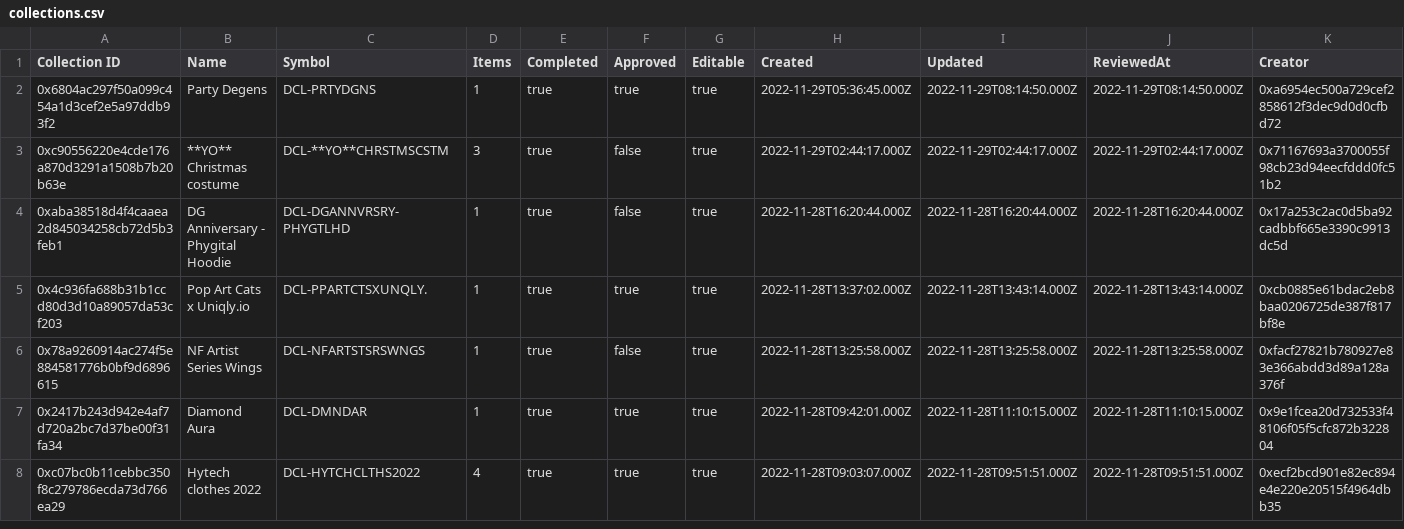
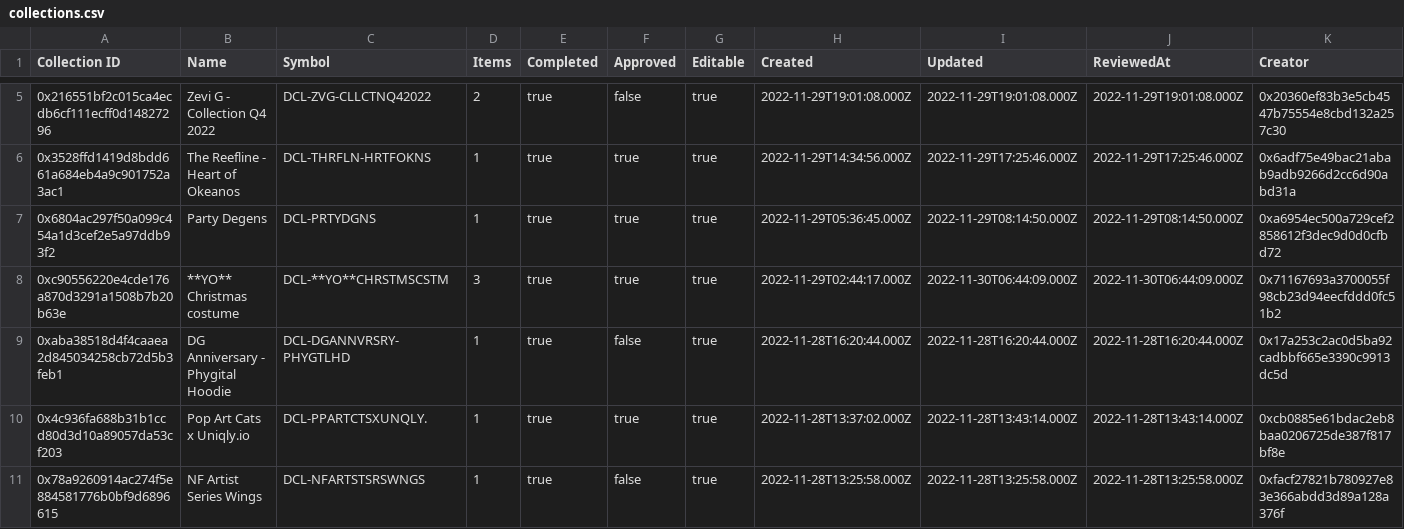
Before and after one commit to Decentraland-DAO/transparency, a CSV file: collections.csv, drawn as a sheet; only a part is shown, gaps mark what is left out; the shorter side is filled out with more unchanged rows; the diff covers the shown part only.

```diff
--- a/collections.csv
+++ b/collections.csv
@@ -2,3 +5,5 @@ Collection ID,Name,Symbol,Items,Completed,Approved,Editable,Created,Updated,Revi
+0x216551bf2c015ca4ecdb6cf111ecff0d14827296,Zevi G - Collection Q4 2022,DCL-ZVG-CLLCTNQ42022,2,true,false,true,2022-11-29T19:01:08.000Z,2022-11-29T19:01:08.000Z,2022-11-29T19:01:08.000Z,0x20360ef83b3e5cb4547b75554e8cbd132a257c30
+0x3528ffd1419d8bdd661a684eb4a9c901752a3ac1,The Reefline - Heart of Okeanos,DCL-THRFLN-HRTFOKNS,1,true,true,true,2022-11-29T14:34:56.000Z,2022-11-29T17:25:46.000Z,2022-11-29T17:25:46.000Z,0x6adf75e49bac21abab9adb9266d2cc6d90abd31a
 0x6804ac297f50a099c454a1d3cef2e5a97ddb93f2,Party Degens,DCL-PRTYDGNS,1,true,true,true,2022-11-29T05:36:45.000Z,2022-11-29T08:14:50.000Z,2022-11-29T08:14:50.000Z,0xa6954ec500a729cef2858612f3dec9d0d0cfbd72
-0xc90556220e4cde176a870d3291a1508b7b20b63e,**YO** Christmas costume,DCL-**YO**CHRSTMSCSTM,3,true,false,true,2022-11-29T02:44:17.000Z,2022-11-29T02:44:17.000Z,2022-11-29T02:44:17.000Z,0x71167693a3700055f98cb23d94eecfddd0fc51b2
+0xc90556220e4cde176a870d3291a1508b7b20b63e,**YO** Christmas costume,DCL-**YO**CHRSTMSCSTM,3,true,true,true,2022-11-29T02:44:17.000Z,2022-11-30T06:44:09.000Z,2022-11-30T06:44:09.000Z,0x71167693a3700055f98cb23d94eecfddd0fc51b2
 0xaba38518d4f4caaea2d845034258cb72d5b3feb1,DG Anniversary - Phygital Hoodie,DCL-DGANNVRSRY-PHYGTLHD,1,true,false,true,2022-11-28T16:20:44.000Z,2022-11-28T16:20:44.000Z,2022-11-28T16:20:44.000Z,0x17a253c2ac0d5ba92cadbbf665e3390c9913dc5d
```
Also changed, not shown: 3 added rows and 43 edited cells elsewhere in this file, balances.csv, grants.csv, 16 other files.
